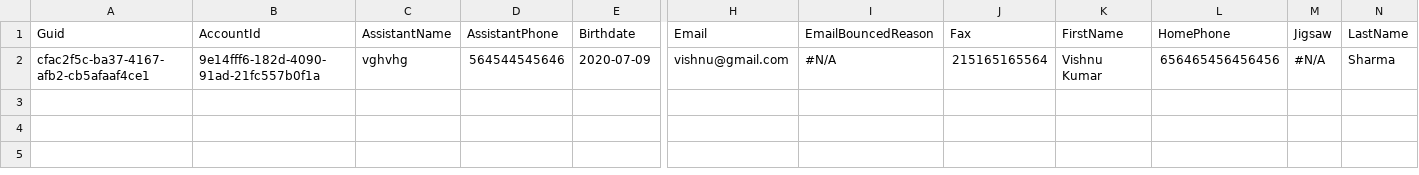
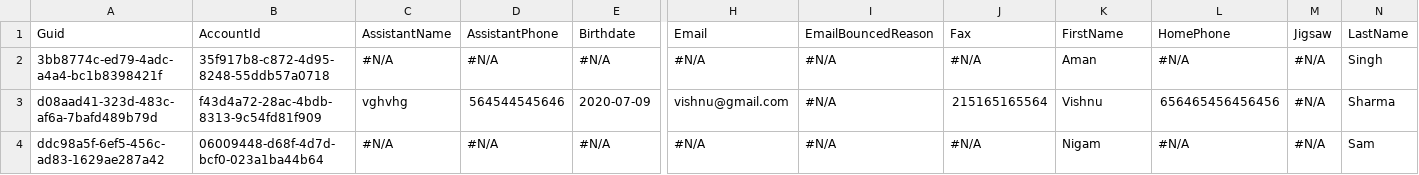
Before and after one commit to prodlytestuser/CPQTest9, a CSV file: Contact.csv, drawn as a sheet; only a part is shown, gaps mark what is left out; addresses are those after the commit; rows hold the shown columns only; the diff names each change by its address in the sheet, - before the commit and + after, or states it on an @@ line.

```diff
--- a/Contact.csv
+++ b/Contact.csv
+row 2: 3bb8774c-ed79-4adc-a4a4-bc1b8398421f | 35f917b8-c872-4d95-8248-55ddb57a0718 | #N/A | #N/A | #N/A | #N/A | #N/A | #N/A | Aman | #N/A | #N/A | Singh
-A3: cfac2f5c-ba37-4167-afb2-cb5afaaf4ce1
+A3: d08aad41-323d-483c-af6a-7bafd489b79d
-B3: 9e14fff6-182d-4090-91ad-21fc557b0f1a
+B3: f43d4a72-28ac-4bdb-8313-9c54fd81f909
-K3: Vishnu Kumar
+K3: Vishnu
+row 4: ddc98a5f-6ef5-456c-ad83-1629ae287a42 | 06009448-d68f-4d7d-bcf0-023a1ba44b64 | #N/A | #N/A | #N/A | #N/A | #N/A | #N/A | Nigam | #N/A | #N/A | Sam
```
Also changed, not shown: Account.csv, Asset.csv, 3 other files.
